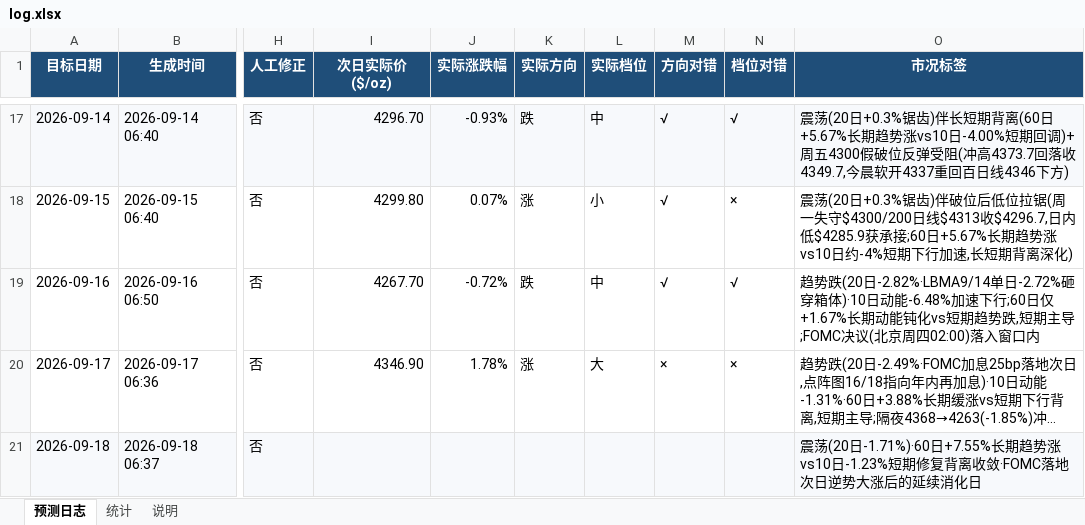
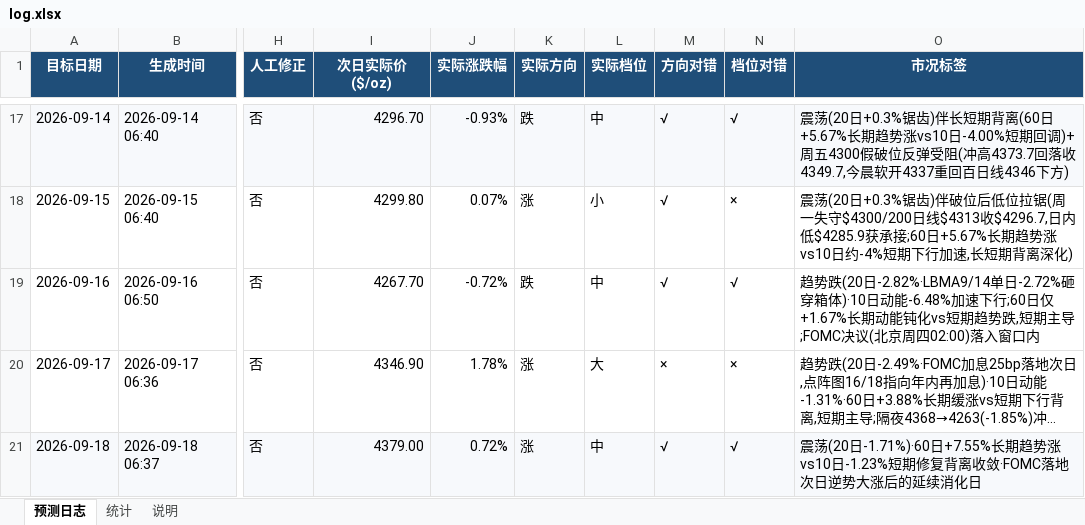
Before and after one commit to zhangjiayi03/gold-predictor, an Excel workbook: log.xlsx, sheet 预测日志, drawn as a sheet; only a part is shown, gaps mark what is left out; long unchanged cells end in …; values as stored, in another font and other column widths than the file's, no borders; the diff names each change by its address in the sheet, - before the commit and + after, or states it on an @@ line.

```diff
--- a/log.xlsx (sheet 预测日志)
+++ b/log.xlsx (sheet 预测日志)
-I21 (次日实际价($/oz)): (empty)
+I21 (次日实际价($/oz)): 4379.00
-J21 (实际涨跌幅): (empty)
+J21 (实际涨跌幅): 0.72%
-K21 (实际方向): (empty)
+K21 (实际方向): 涨
-L21 (实际档位): (empty)
+L21 (实际档位): 中
-M21 (方向对错): (empty)
+M21 (方向对错): √
-N21 (档位对错): (empty)
+N21 (档位对错): √
```
Also changed, not shown: sheet 统计, 5 other files.
